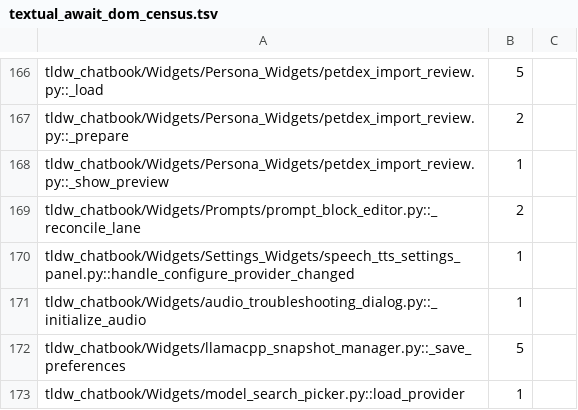
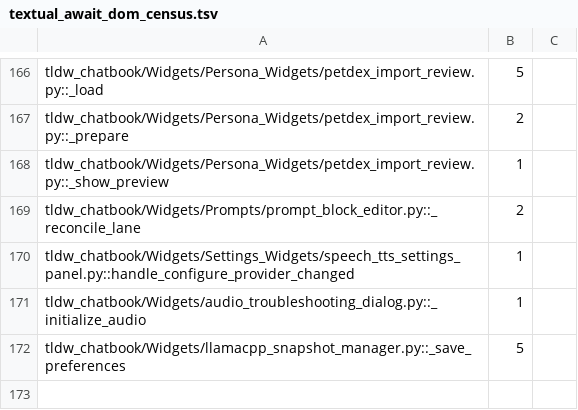
Before and after one commit to rmusser01/tldw_chatbook, a TSV file: scripts/textual_await_dom_census.tsv, drawn as a sheet; only a part is shown, gaps mark what is left out.

```diff
--- a/scripts/textual_await_dom_census.tsv
+++ b/scripts/textual_await_dom_census.tsv
@@ -172,2 +172 @@ tldw_chatbook/Widgets/audio_troubleshooting_dialog.py::_initialize_audio	1
 tldw_chatbook/Widgets/llamacpp_snapshot_manager.py::_save_preferences	5
-tldw_chatbook/Widgets/model_search_picker.py::load_provider	1
```
